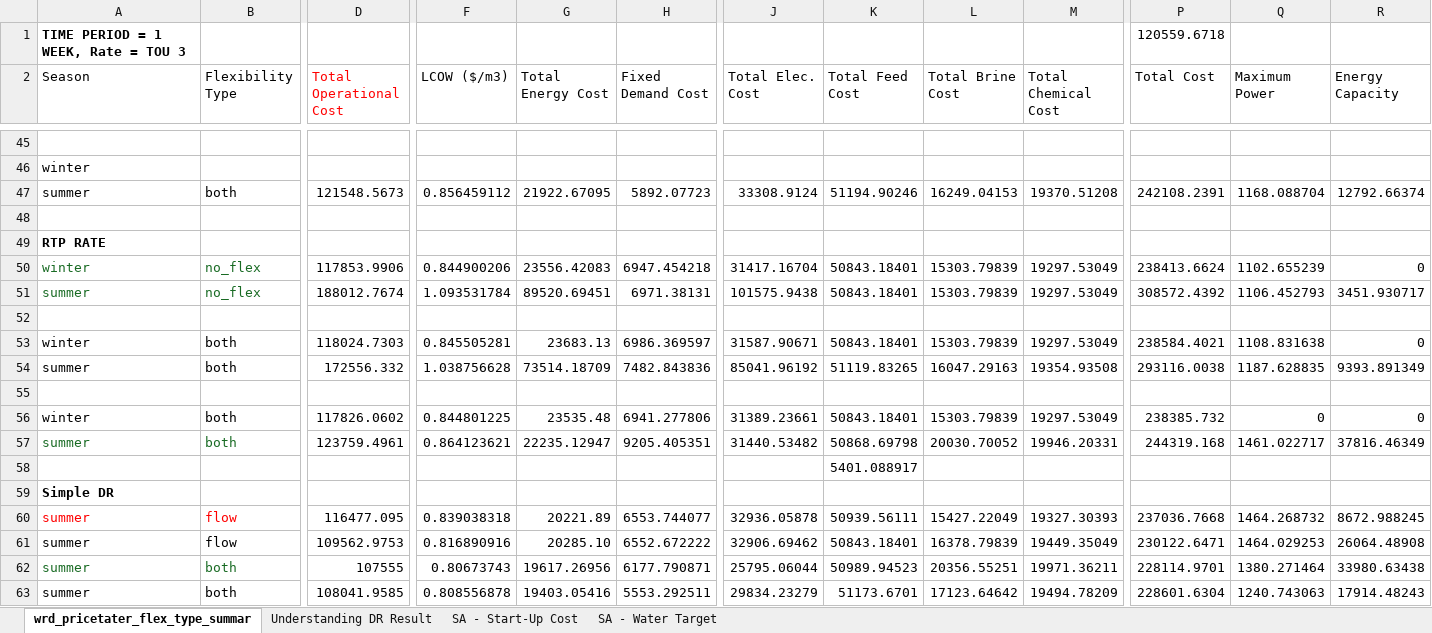
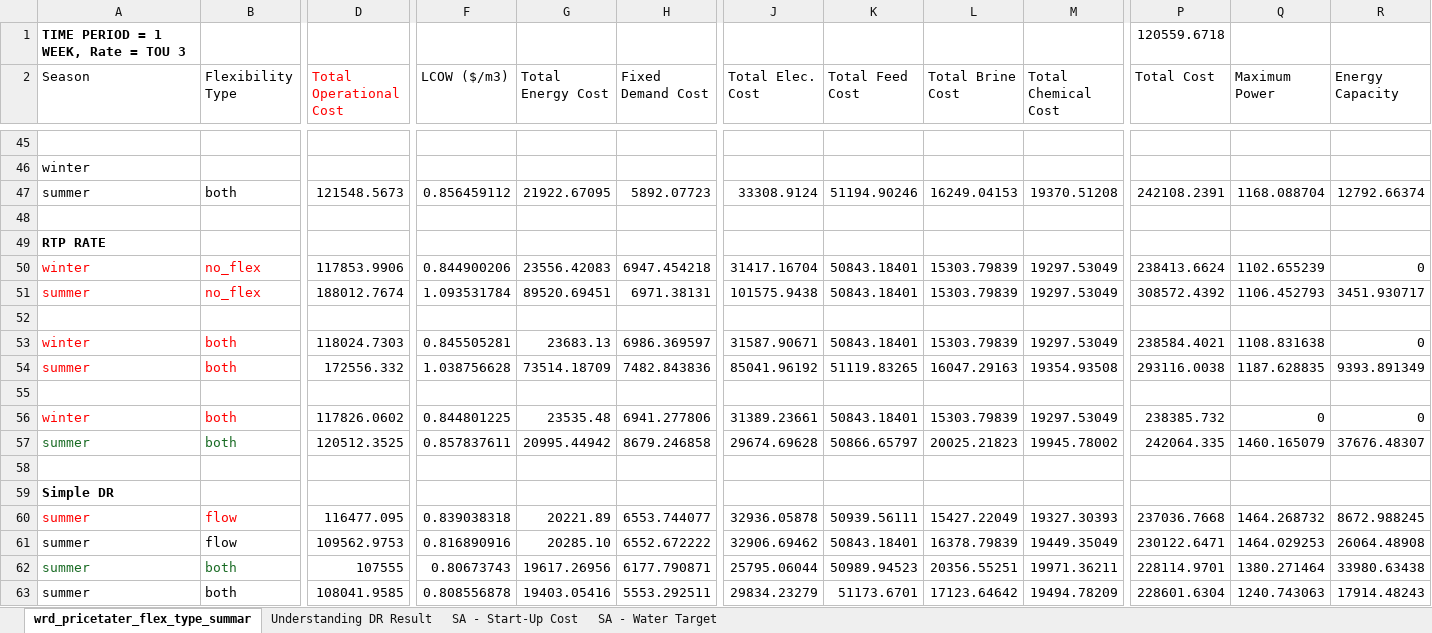
Before and after one commit to jakechurchi/watertap, an Excel workbook: tutorials/flex_ro/wrd_pricetater_ALL_RESULTS.xlsx, sheet wrd_pricetater_flex_type_summar, drawn as a sheet; only a part is shown, gaps mark what is left out; values as stored, in another font and other column widths than the file's, no borders; the diff covers the shown part only; the diff names each change by its address in the sheet, - before the commit and + after, or states it on an @@ line.

```diff
--- a/tutorials/flex_ro/wrd_pricetater_ALL_RESULTS.xlsx (sheet wrd_pricetater_flex_type_summar)
+++ b/tutorials/flex_ro/wrd_pricetater_ALL_RESULTS.xlsx (sheet wrd_pricetater_flex_type_summar)
-A50:B51 text colour: #196B24
+A50:B51 text colour: #FF0000
-A53:B54 text colour: black
+A53:B54 text colour: #FF0000
-A56:B56 text colour: black
+A56:B56 text colour: #FF0000
-D57 (Total Operational Cost): 123759.4961
+D57 (Total Operational Cost): 120512.3525
-F57 (LCOW ($/m3)): 0.864123621
+F57 (LCOW ($/m3)): 0.857837611
-G57 (Total Energy Cost): 22235.12947
+G57 (Total Energy Cost): 20995.44942
-H57 (Fixed Demand Cost): 9205.405351
+H57 (Fixed Demand Cost): 8679.246858
-J57 (Total Elec. Cost): 31440.53482
+J57 (Total Elec. Cost): 29674.69628
-K57 (Total Feed Cost): 50868.69798
+K57 (Total Feed Cost): 50866.65797
-L57 (Total Brine Cost): 20030.70052
+L57 (Total Brine Cost): 20025.21823
-M57 (Total Chemical Cost): 19946.20331
+M57 (Total Chemical Cost): 19945.78002
-P57 (Total Cost): 244319.168
+P57 (Total Cost): 242064.335
-Q57 (Maximum Power): 1461.022717
+Q57 (Maximum Power): 1460.165079
-R57 (Energy Capacity): 37816.46349
+R57 (Energy Capacity): 37676.48307
-K58 (Total Feed Cost): 5401.088917
+K58 (Total Feed Cost): (empty)
```
Also changed, not shown: 4 edited cells elsewhere in this sheet, tutorials/flex_ro/sweep results/water_targ_sweep_ALL_RESULTS.xlsx, 19 other files.
